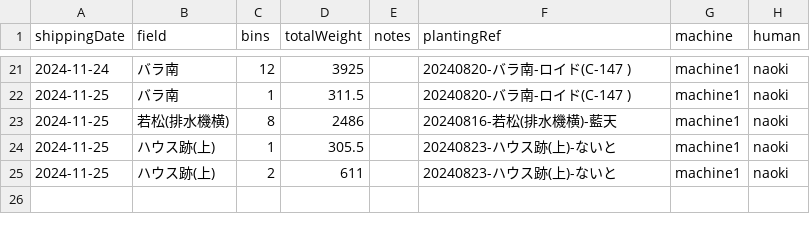
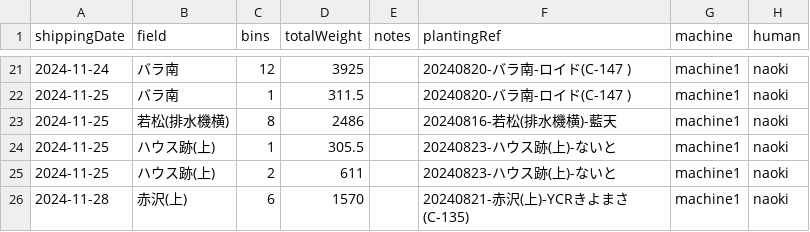
Before and after one commit to yamamoto-to-farm/yamamoto-farm-log, a CSV file: logs/weight/all.csv, drawn as a sheet; only a part is shown, gaps mark what is left out.

```diff
--- a/logs/weight/all.csv
+++ b/logs/weight/all.csv
@@ -25 +25,2 @@ shippingDate,field,bins,totalWeight,notes,plantingRef,machine,human
 2024-11-25,ハウス跡(上),2,611,,20240823-ハウス跡(上)-ないと,machine1,naoki
+2024-11-28,赤沢(上),6,1570,,20240821-赤沢(上)-YCRきよまさ(C-135),machine1,naoki
```
Also changed, not shown: 1 other file.
